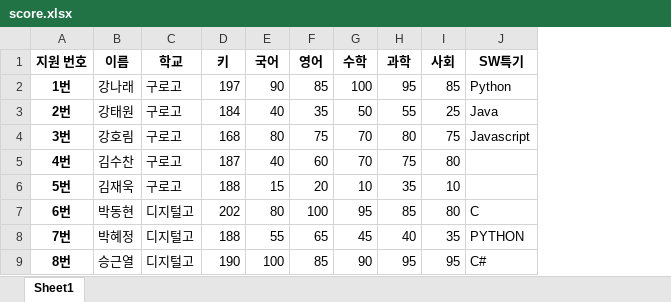
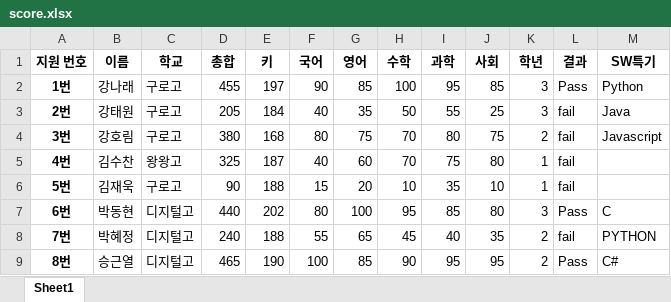
Before and after one commit to kang-narae/-, an Excel workbook: score.xlsx, sheet Sheet1, drawn as a sheet; values as stored, in another font and other column widths than the file's, no borders; the diff names each change by its address in the sheet, - before the commit and + after, or states it on an @@ line.

```diff
--- a/score.xlsx (sheet Sheet1)
+++ b/score.xlsx (sheet Sheet1)
+column D (총합), rows 2-9: 455 | 205 | 380 | 325 | 90 | 440 | 240 | 465
+column K (학년), rows 2-9: 3 | 3 | 2 | 1 | 1 | 3 | 2 | 2
+column L (결과), rows 2-9: Pass | fail | fail | fail | fail | Pass | fail | Pass
-C5 (학교): 구로고
+C5 (학교): 왕왕고
```
Also changed, not shown: 4 other files.
